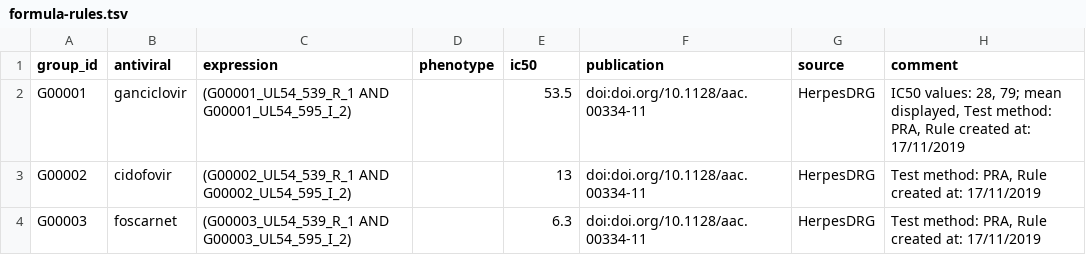
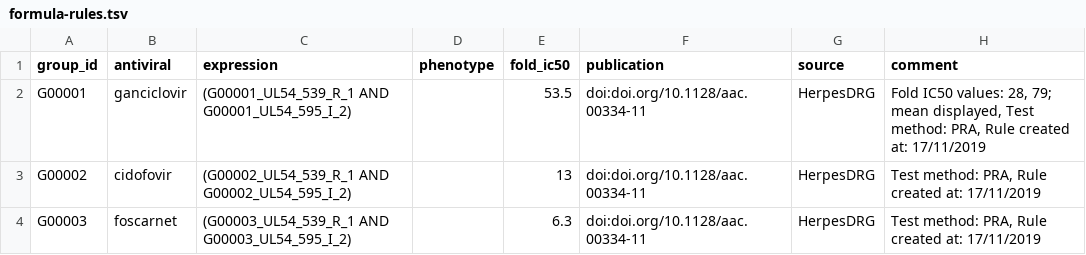
Before and after one commit to jonas-fuchs/respro-db, a TSV file: databases/herpesdrg/output/formula-rules.tsv, drawn as a sheet.

Commit message:
updated herpesdrg to fold ic50

```diff
--- a/databases/herpesdrg/output/formula-rules.tsv
+++ b/databases/herpesdrg/output/formula-rules.tsv
@@ -1,3 +1,3 @@
-group_id	antiviral	expression	phenotype	ic50	publication	source	comment
-G00001	ganciclovir	(G00001_UL54_539_R_1 AND G00001_UL54_595_I_2)		53.5	doi:doi.org/10.1128/aac.00334-11	HerpesDRG	IC50 values: 28, 79; mean displayed, Test method: PRA, Rule created at: 17/11/2019
+group_id	antiviral	expression	phenotype	fold_ic50	publication	source	comment
+G00001	ganciclovir	(G00001_UL54_539_R_1 AND G00001_UL54_595_I_2)		53.5	doi:doi.org/10.1128/aac.00334-11	HerpesDRG	Fold IC50 values: 28, 79; mean displayed, Test method: PRA, Rule created at: 17/11/2019
 G00002	cidofovir	(G00002_UL54_539_R_1 AND G00002_UL54_595_I_2)		13	doi:doi.org/10.1128/aac.00334-11	HerpesDRG	Test method: PRA, Rule created at: 17/11/2019
```
Also changed, not shown: 3 other files.
